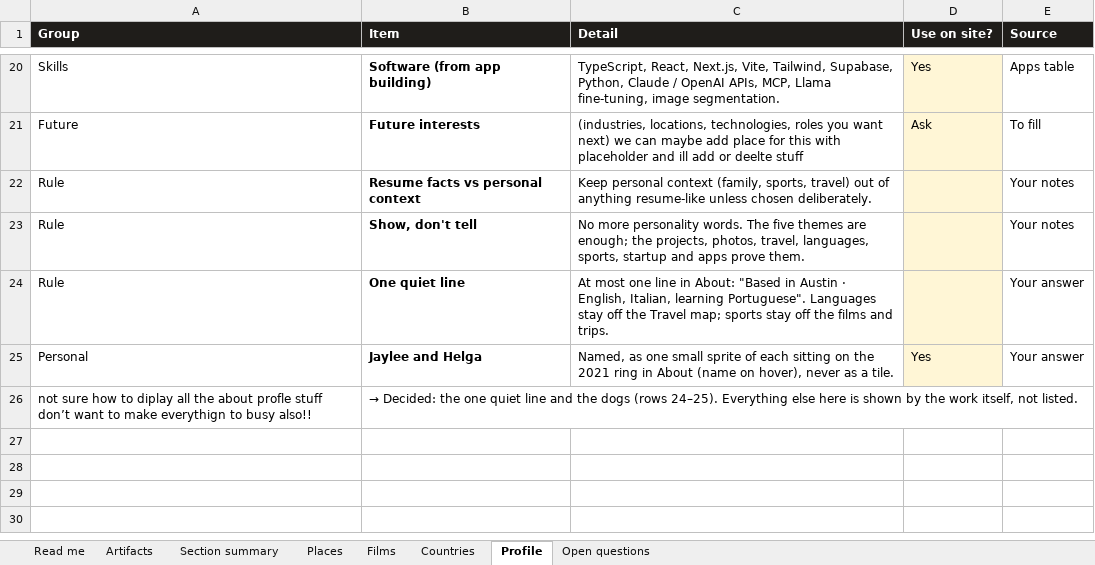
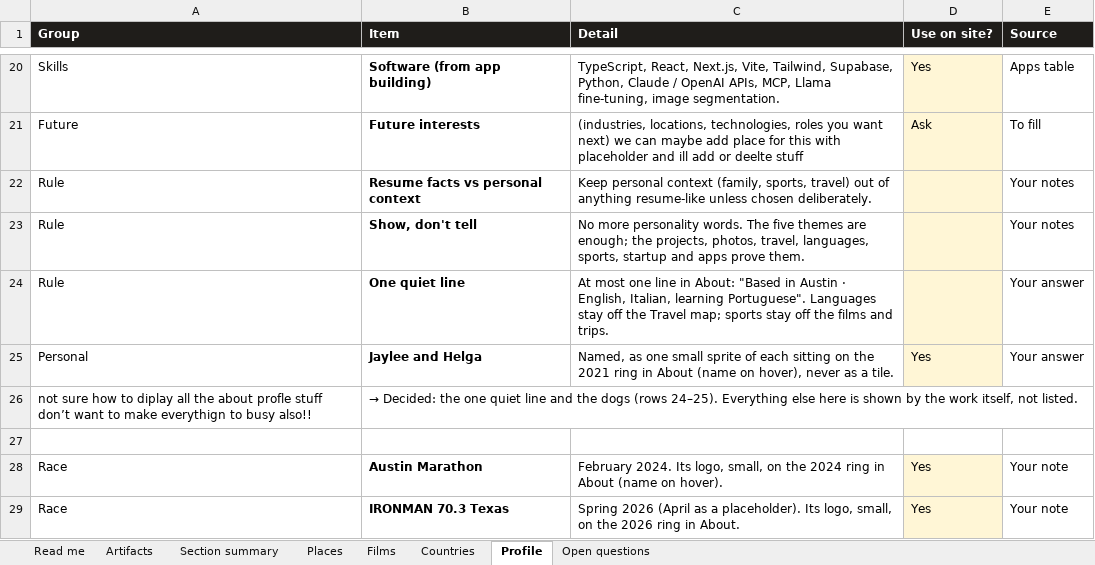
Before and after one commit to gsacco15/grantsacco, an Excel workbook: planning/site-artifacts.xlsx, sheet Profile, drawn as a sheet; only a part is shown, gaps mark what is left out; values as stored, in another font and other column widths than the file's, no borders; the diff names each change by its address in the sheet, - before the commit and + after, or states it on an @@ line.

```diff
--- a/planning/site-artifacts.xlsx (sheet Profile)
+++ b/planning/site-artifacts.xlsx (sheet Profile)
+row 27: (empty)
+row 28: Race | Austin Marathon | February 2024. Its logo, small, on the 2024 ring in About (name on hover). | Yes | Your note
+row 29: Race | IRONMAN 70.3 Texas | Spring 2026 (April as a placeholder). Its logo, small, on the 2026 ring in About. | Yes | Your note
```
Also changed, not shown: sheet Artifacts, sheet Open questions, sheet Section summary, sheet Read me, 11 other files.
